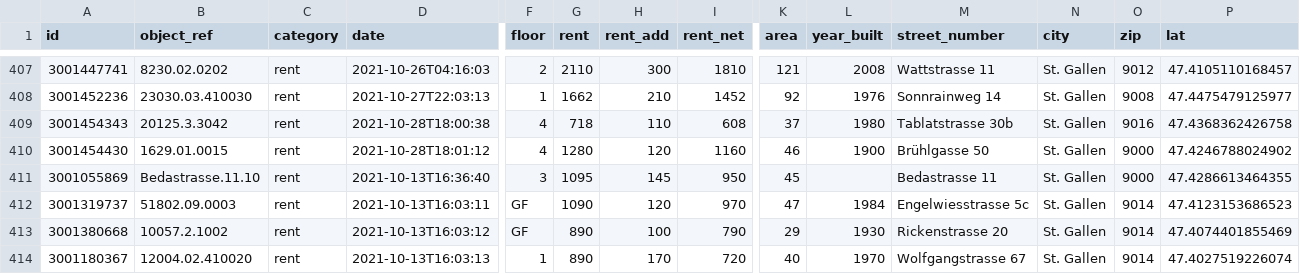
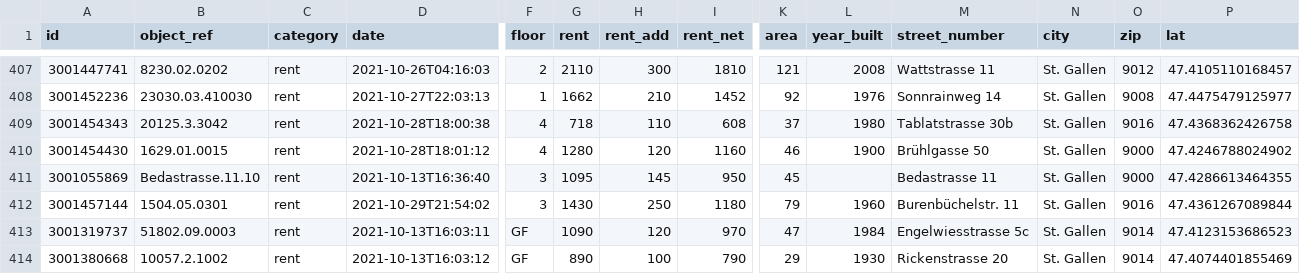
Before and after one commit to cividi/st-gallen-urban-indicators, a CSV file: data/price-monitoring.csv, drawn as a sheet; only a part is shown, gaps mark what is left out; the shorter side is filled out with more unchanged rows; rows hold the shown columns only; the diff names each change by its address in the sheet, - before the commit and + after, or states it on an @@ line.

```diff
--- a/data/price-monitoring.csv
+++ b/data/price-monitoring.csv
+row 412: 3001457144 | 1504.05.0301 | rent | 2021-10-29T21:54:02 | 3 | 1430 | 250 | 1180 | 79 | 1960 | Burenbüchelstr. 11 | St. Gallen | 9016 | 47.4361267089844
```
Also changed, not shown: data/price-monitoring-extended.csv, 2 other files.
